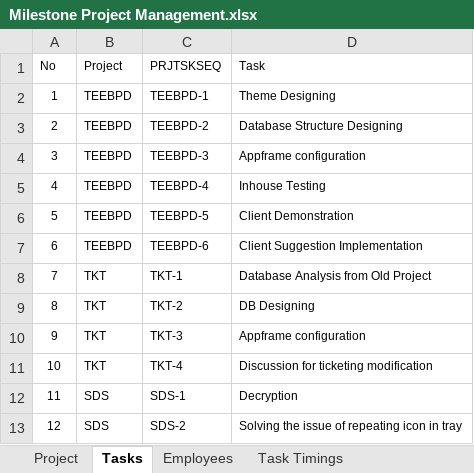
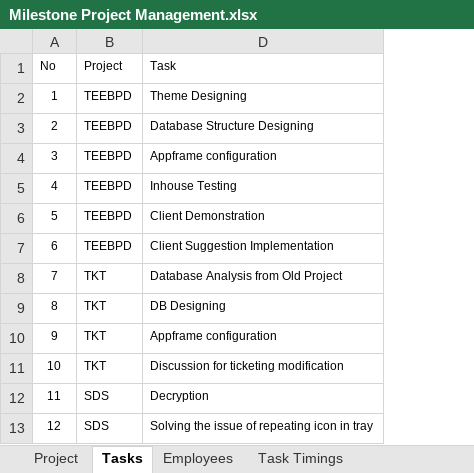
Before and after one commit to MilestoneInnovativeTechnologies/office-weekend-meeting, an Excel workbook: Milestone Project Management.xlsx, sheet Tasks, drawn as a sheet; values as stored, in another font and other column widths than the file's, no borders; table styles not drawn; the diff names each change by its address in the sheet, - before the commit and + after, or states it on an @@ line.

Commit message:
Hided unwanted columns

```diff
--- a/Milestone Project Management.xlsx (sheet Tasks)
+++ b/Milestone Project Management.xlsx (sheet Tasks)
@@ column C (PRJTSKSEQ) hidden, rows 2-13: TEEBPD-1 | TEEBPD-2 | TEEBPD-3 | TEEBPD-4 | TEEBPD-5 | TEEBPD-6 | TKT-1 | TKT-2 | TKT-3 | TKT-4 | SDS-1 | SDS-2 @@
```
Also changed, not shown: charts or pictures.
